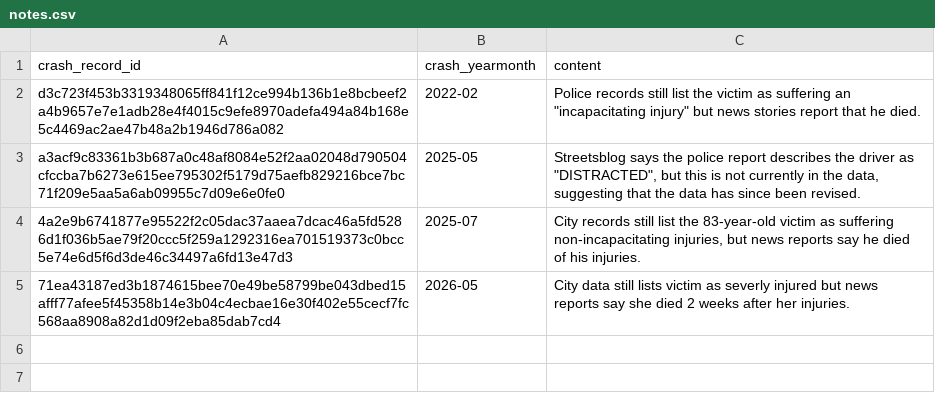
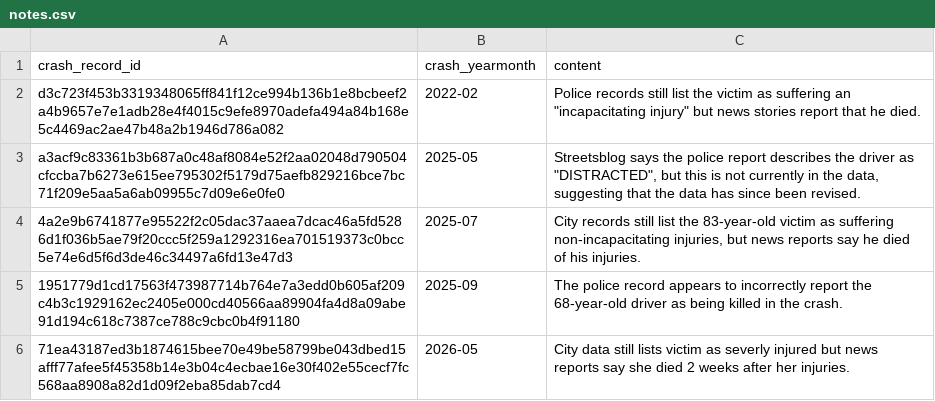
Before and after one commit to crashstop/crash-stories, a CSV file: notes.csv, drawn as a sheet.

```diff
--- a/notes.csv
+++ b/notes.csv
@@ -7,2 +7,4 @@ a3acf9c83361b3b687a0c48af8084e52f2aa02048d790504cfccba7b6273e615ee795302f5179d75
 "
+1951779d1cd17563f473987714b764e7a3edd0b605af209c4b3c1929162ec2405e000cd40566aa89904fa4d8a09abe91d194c618c7387ce788c9cbc0b4f91180,2025-09,"The police record appears to incorrectly report the 68-year-old driver as being killed in the crash.
+"
 71ea43187ed3b1874615bee70e49be58799be043dbed15afff77afee5f45358b14e3b04c4ecbae16e30f402e55cecf7fc568aa8908a82d1d09f2eba85dab7cd4,2026-05,City data still lists victim as severly injured but news reports say she died 2 weeks after her injuries.
```
Also changed, not shown: 4 other files.
